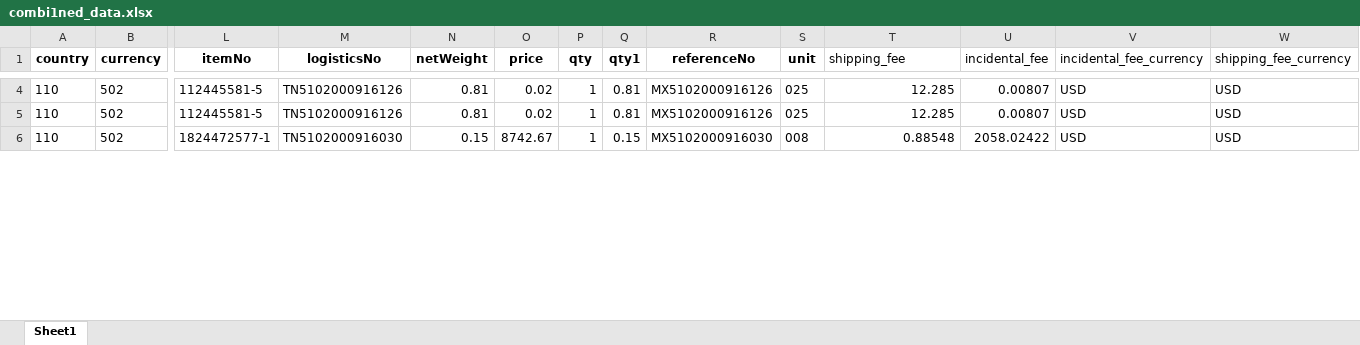
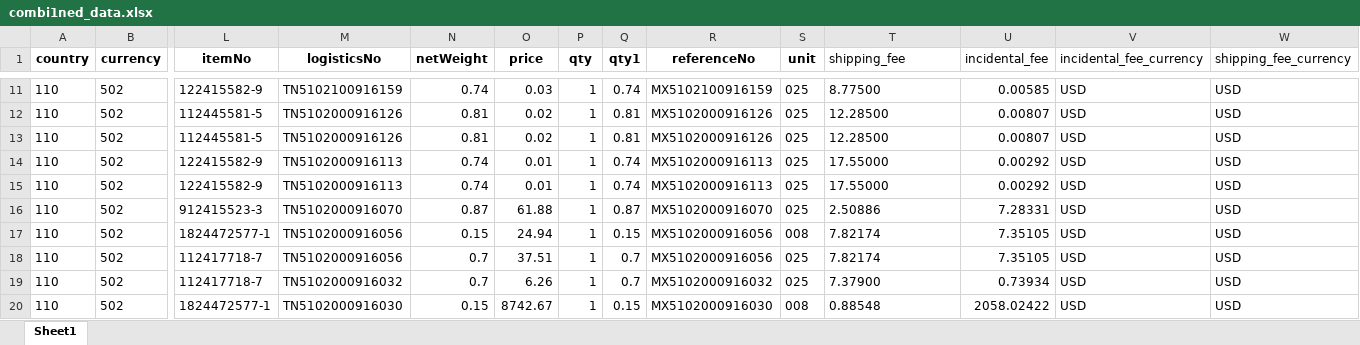
Before and after one commit to liujunback/kerry, an Excel workbook: TMS/其他/combi1ned_data.xlsx, sheet Sheet1, drawn as a sheet; only a part is shown, gaps mark what is left out; values as stored, in another font and other column widths than the file's, no borders; addresses are those after the commit; rows hold the shown columns only; the diff covers the shown part only; the diff names each change by its address in the sheet, - before the commit and + after, or states it on an @@ line.

```diff
--- a/TMS/其他/combi1ned_data.xlsx (sheet Sheet1)
+++ b/TMS/其他/combi1ned_data.xlsx (sheet Sheet1)
+row 11: 110 | 502 | 122415582-9 | TN5102100916159 | 0.74 | 0.03 | 1 | 0.74 | MX5102100916159 | 025 | 8.77500 | 0.00585 | USD | USD
-T12:T13 (shipping_fee): 12.285
+T12:T13 (shipping_fee): 12.28500
+row 14: 110 | 502 | 122415582-9 | TN5102000916113 | 0.74 | 0.01 | 1 | 0.74 | MX5102000916113 | 025 | 17.55000 | 0.00292 | USD | USD
+row 15: 110 | 502 | 122415582-9 | TN5102000916113 | 0.74 | 0.01 | 1 | 0.74 | MX5102000916113 | 025 | 17.55000 | 0.00292 | USD | USD
+row 16: 110 | 502 | 912415523-3 | TN5102000916070 | 0.87 | 61.88 | 1 | 0.87 | MX5102000916070 | 025 | 2.50886 | 7.28331 | USD | USD
+row 17: 110 | 502 | 1824472577-1 | TN5102000916056 | 0.15 | 24.94 | 1 | 0.15 | MX5102000916056 | 008 | 7.82174 | 7.35105 | USD | USD
+row 18: 110 | 502 | 112417718-7 | TN5102000916056 | 0.7 | 37.51 | 1 | 0.7 | MX5102000916056 | 025 | 7.82174 | 7.35105 | USD | USD
+row 19: 110 | 502 | 112417718-7 | TN5102000916032 | 0.7 | 6.26 | 1 | 0.7 | MX5102000916032 | 025 | 7.37900 | 0.73934 | USD | USD
-T20 alignment: right
+T20 alignment: left
```
Also changed, not shown: 20 added rows, 17 edited cells and cell formats elsewhere in this sheet, FOMS生产主流程/其他/wave_numbers.xlsx, 12 other files.
